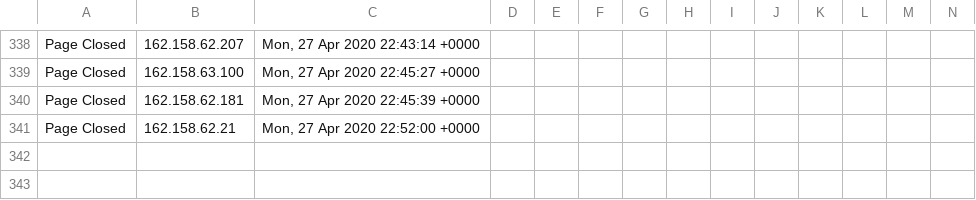
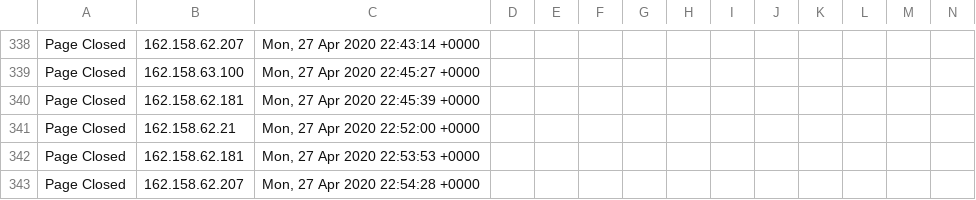
Before and after one commit to runacode/accent3, a CSV file: logs/2020__April.csv, drawn as a sheet; only a part is shown, gaps mark what is left out; rows hold the shown columns only; the diff names each change by its address in the sheet, - before the commit and + after, or states it on an @@ line.

Commit message:
Site Editor Update

```diff
--- a/logs/2020__April.csv
+++ b/logs/2020__April.csv
+row 342: Page Closed | 162.158.62.181 | Mon, 27 Apr 2020 22:53:53 +0000
+row 343: Page Closed | 162.158.62.207 | Mon, 27 Apr 2020 22:54:28 +0000
```
